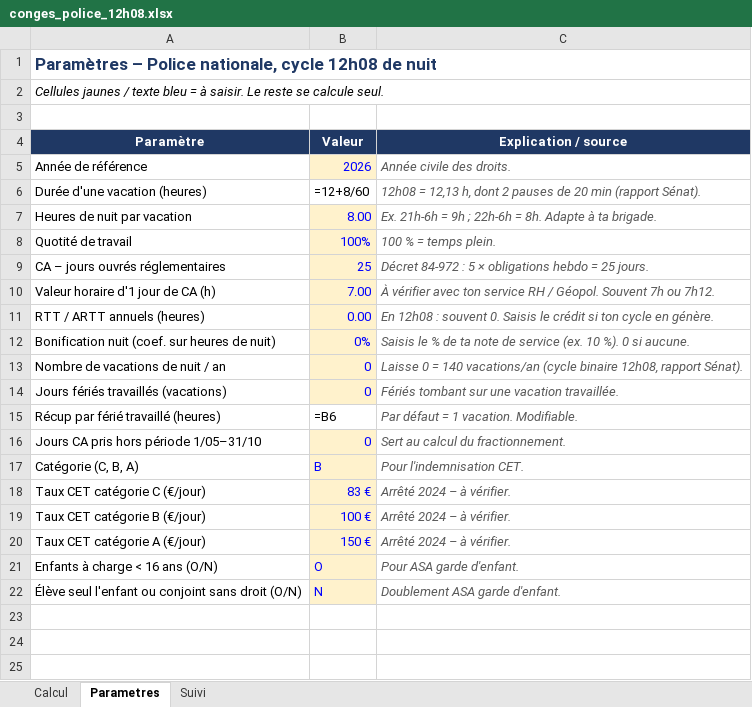
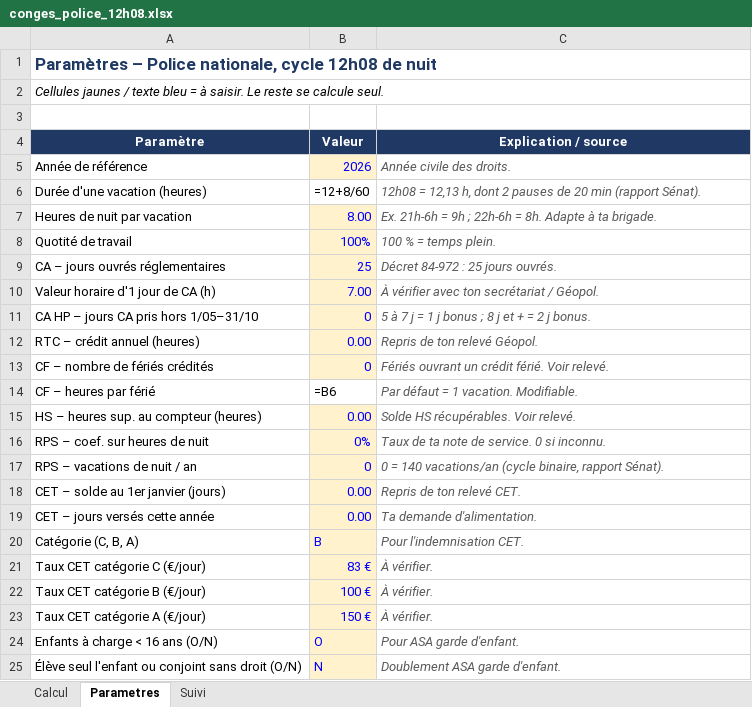
Before and after one commit to lafmarvin-boop/marvin, an Excel workbook: conges/conges_police_12h08.xlsx, sheet Parametres, drawn as a sheet; values as stored, in another font and other column widths than the file's, no borders; formulas without a stored value are shown as written; removed rows and columns are numbered as before the commit, all else as after; the diff names each change by its address in the sheet, - before the commit and + after, or states it on an @@ line.

```diff
--- a/conges/conges_police_12h08.xlsx (sheet Parametres)
+++ b/conges/conges_police_12h08.xlsx (sheet Parametres)
-C9 (Explication / source): Décret 84-972 : 5 × obligations hebdo = 25 jours.
+C9 (Explication / source): Décret 84-972 : 25 jours ouvrés.
-C10 (Explication / source): …avec ton service RH / Géopol. Souvent 7h ou 7h12.
+C10 (Explication / source): …avec ton secrétariat / Géopol.
+row 11: CA HP – jours CA pris hors 1/05–31/10 | 0 | 5 à 7 j = 1 j bonus ; 8 j et + = 2 j bonus.
-A12 (Paramètre): RTT / ARTT annuels (heures)
+A12 (Paramètre): RTC – crédit annuel (heures)
-C12 (Explication / source): En 12h08 : souvent 0. Saisis le crédit si ton cycle en génère.
+C12 (Explication / source): Repris de ton relevé Géopol.
-row 12: Bonification nuit (coef. sur heures de nuit) | 0% | Saisis le % de ta note de service (ex. 10 %). 0 si aucune.
-row 13: Nombre de vacations de nuit / an | 0 | Laisse 0 = 140 vacations/an (cycle binaire 12h08, rapport Sénat).
-A13 (Paramètre): Jours fériés travaillés (vacations)
+A13 (Paramètre): CF – nombre de fériés crédités
-C13 (Explication / source): Fériés tombant sur une vacation travaillée.
+C13 (Explication / source): Fériés ouvrant un crédit férié. Voir relevé.
-A14 (Paramètre): Récup par férié travaillé (heures)
+A14 (Paramètre): CF – heures par férié
-row 16: Jours CA pris hors période 1/05–31/10 | 0 | Sert au calcul du fractionnement.
+row 15: HS – heures sup. au compteur (heures) | 0.00 | Solde HS récupérables. Voir relevé.
+row 16: RPS – coef. sur heures de nuit | 0% | Taux de ta note de service. 0 si inconnu.
+row 17: RPS – vacations de nuit / an | 0 | 0 = 140 vacations/an (cycle binaire, rapport Sénat).
+row 18: CET – solde au 1er janvier (jours) | 0.00 | Repris de ton relevé CET.
+row 19: CET – jours versés cette année | 0.00 | Ta demande d'alimentation.
-C21:C23 (Explication / source): Arrêté 2024 – à vérifier.
+C21:C23 (Explication / source): À vérifier.
```
Also changed, not shown: sheet Calcul.
